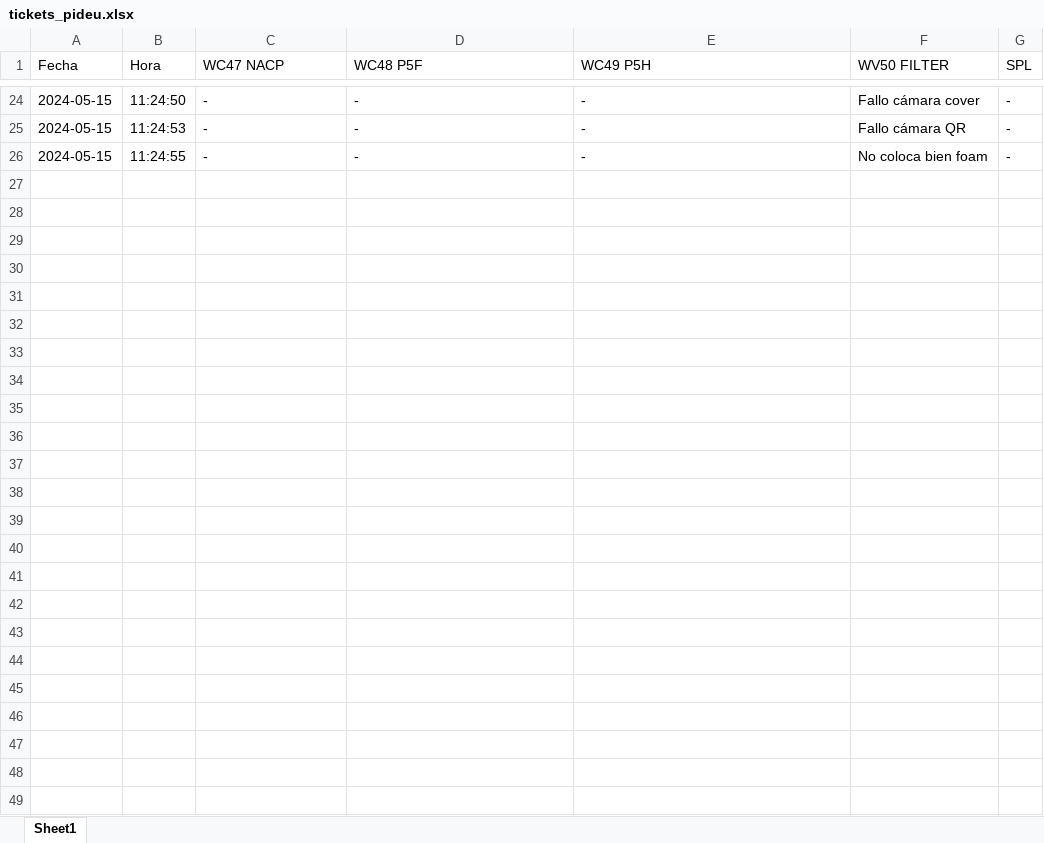
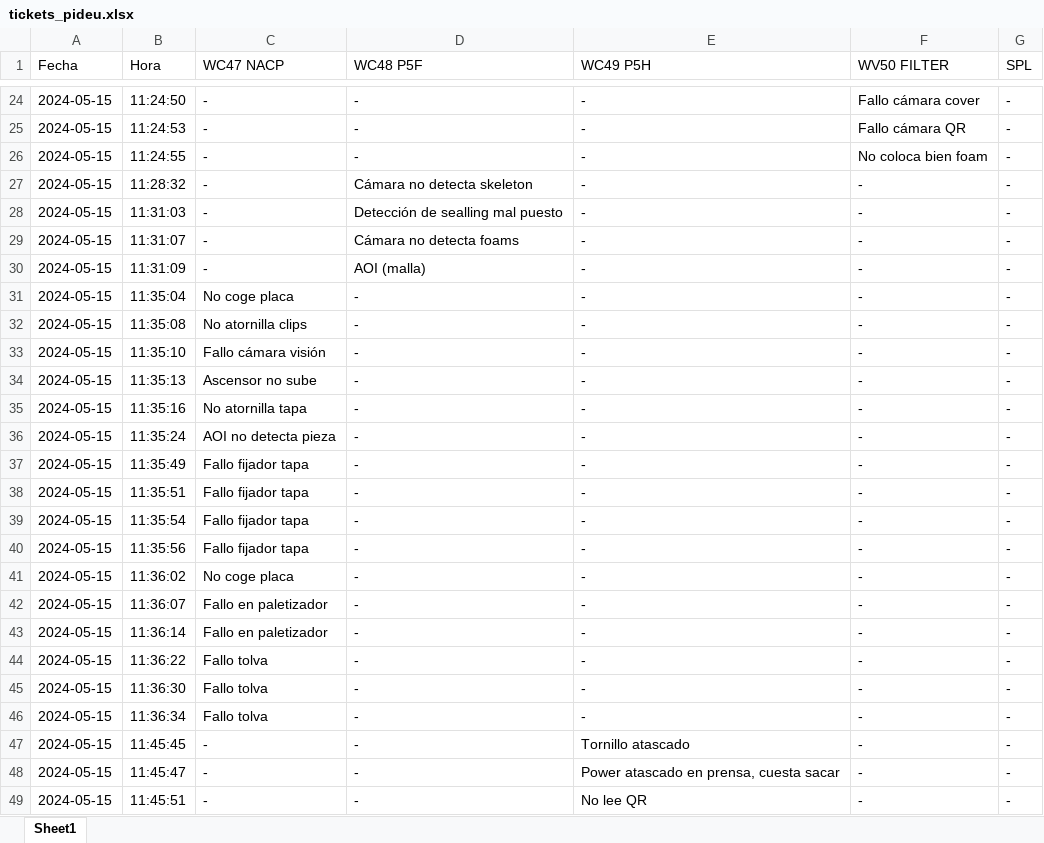
Before and after one commit to guillem-edo/ticket_management__launcher, an Excel workbook: tickets_pideu.xlsx, sheet Sheet1, drawn as a sheet; only a part is shown, gaps mark what is left out; values as stored, in another font and other column widths than the file's, no borders; the diff names each change by its address in the sheet, - before the commit and + after, or states it on an @@ line.

Commit message:
updating interface / testing_copy_filter.py / v.9.15

```diff
--- a/tickets_pideu.xlsx (sheet Sheet1)
+++ b/tickets_pideu.xlsx (sheet Sheet1)
+row 27: 2024-05-15 | 11:28:32 | - | Cámara no detecta skeleton | - | - | -
+row 28: 2024-05-15 | 11:31:03 | - | Detección de sealling mal puesto | - | - | -
+row 29: 2024-05-15 | 11:31:07 | - | Cámara no detecta foams | - | - | -
+row 30: 2024-05-15 | 11:31:09 | - | AOI (malla) | - | - | -
+row 31: 2024-05-15 | 11:35:04 | No coge placa | - | - | - | -
+row 32: 2024-05-15 | 11:35:08 | No atornilla clips | - | - | - | -
+row 33: 2024-05-15 | 11:35:10 | Fallo cámara visión | - | - | - | -
+row 34: 2024-05-15 | 11:35:13 | Ascensor no sube | - | - | - | -
+row 35: 2024-05-15 | 11:35:16 | No atornilla tapa | - | - | - | -
+row 36: 2024-05-15 | 11:35:24 | AOI no detecta pieza | - | - | - | -
+row 37: 2024-05-15 | 11:35:49 | Fallo fijador tapa | - | - | - | -
+row 38: 2024-05-15 | 11:35:51 | Fallo fijador tapa | - | - | - | -
+row 39: 2024-05-15 | 11:35:54 | Fallo fijador tapa | - | - | - | -
+row 40: 2024-05-15 | 11:35:56 | Fallo fijador tapa | - | - | - | -
+row 41: 2024-05-15 | 11:36:02 | No coge placa | - | - | - | -
+row 42: 2024-05-15 | 11:36:07 | Fallo en paletizador | - | - | - | -
+row 43: 2024-05-15 | 11:36:14 | Fallo en paletizador | - | - | - | -
+row 44: 2024-05-15 | 11:36:22 | Fallo tolva | - | - | - | -
+row 45: 2024-05-15 | 11:36:30 | Fallo tolva | - | - | - | -
+row 46: 2024-05-15 | 11:36:34 | Fallo tolva | - | - | - | -
+row 47: 2024-05-15 | 11:45:45 | - | - | Tornillo atascado | - | -
+row 48: 2024-05-15 | 11:45:47 | - | - | Power atascado en prensa, cuesta sacar | - | -
+row 49: 2024-05-15 | 11:45:51 | - | - | No lee QR | - | -
```
Also changed, not shown: 1 other file.
